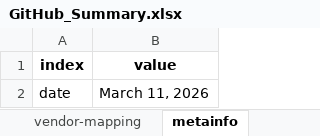
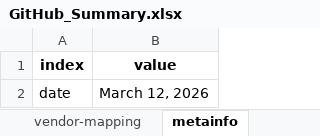
Before and after one commit to sdv-dev/sdv-dev.github.io, an Excel workbook: assets/GitHub_Summary.xlsx, sheet metainfo, drawn as a sheet; values as stored, in another font and other column widths than the file's, no borders; the diff names each change by its address in the sheet, - before the commit and + after, or states it on an @@ line.

```diff
--- a/assets/GitHub_Summary.xlsx (sheet metainfo)
+++ b/assets/GitHub_Summary.xlsx (sheet metainfo)
-B2 (value): March 11, 2026
+B2 (value): March 12, 2026
```
